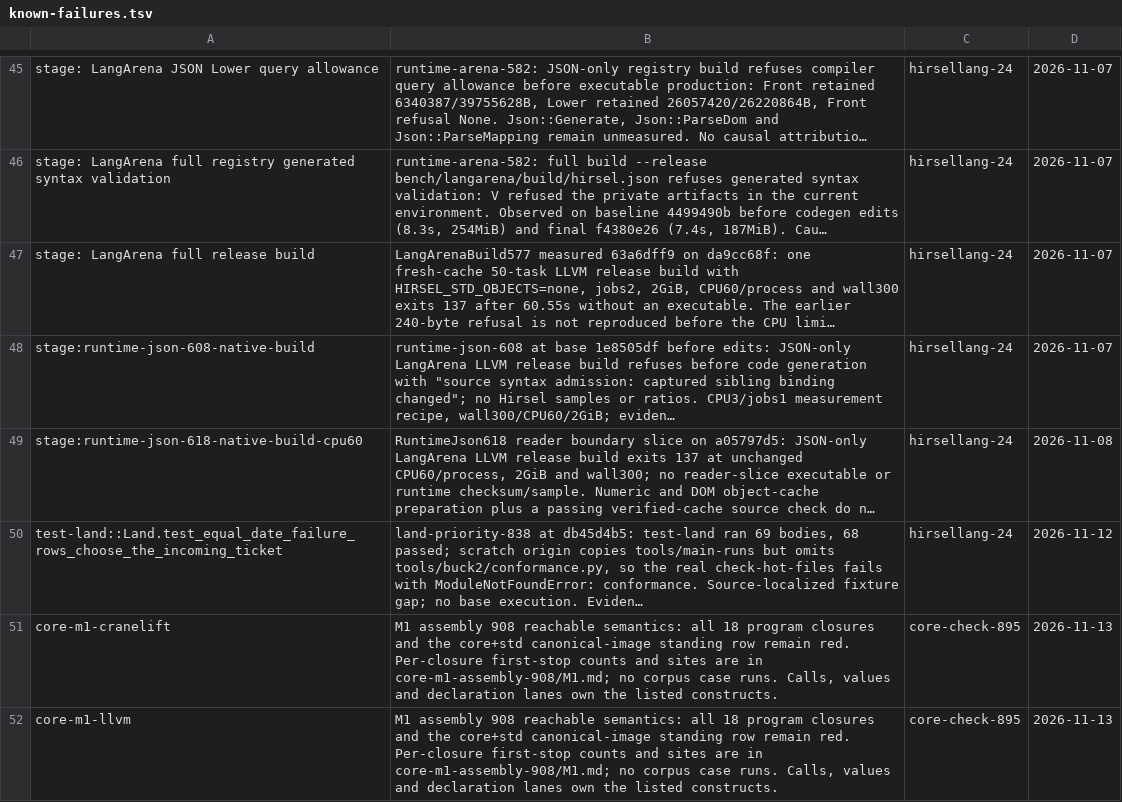
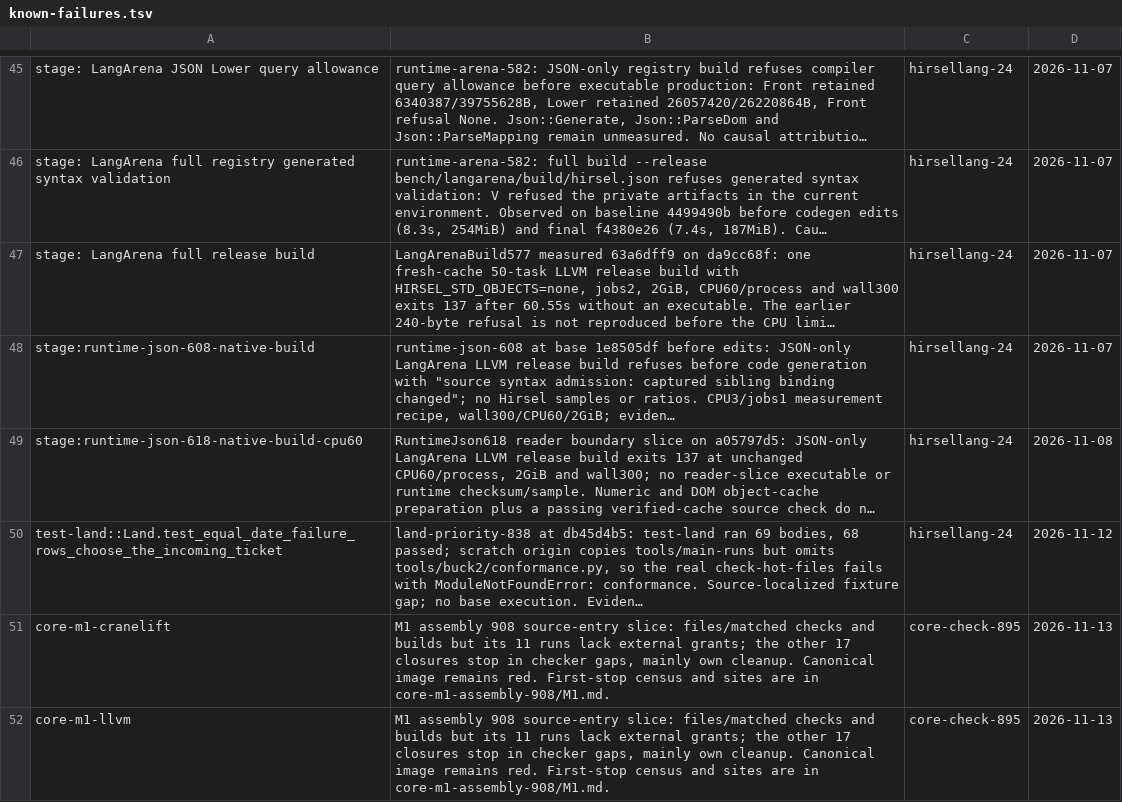
Before and after one commit to SamGalanakis/hirsel, a TSV file: tools/known-failures.tsv, drawn as a sheet; only a part is shown, gaps mark what is left out; long unchanged cells end in …; the diff names each change by its address in the sheet, - before the commit and + after, or states it on an @@ line.

```diff
--- a/tools/known-failures.tsv
+++ b/tools/known-failures.tsv
-B51:B52: …assembly 908 reachable semantics: all 18 program closures and the core+std canonical-image standing row remain red. Per-closure first-stop counts and sites are in core-m1-assembly-908/M1.md; no corpus case runs. Calls, values and declaration lanes own the listed constructs.
+B51:B52: …assembly 908 source-entry slice: files/matched checks and builds but its 11 runs lack external grants; the other 17 closures stop in checker gaps, mainly own cleanup. Canonical image remains red. First-stop census and sites are in core-m1-assembly-908/M1.md.
```
Also changed, not shown: 7 other files.
